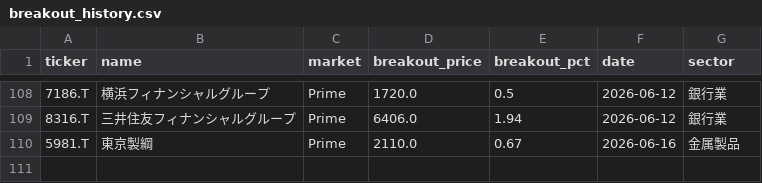
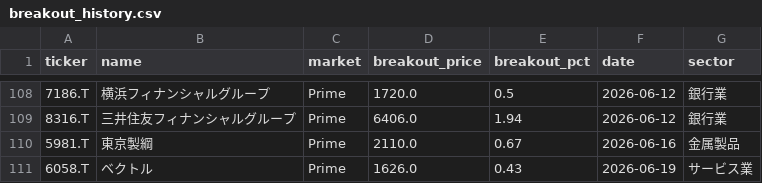
Before and after one commit to waka-aki/3-year-high-breakout, a CSV file: data/breakout_history.csv, drawn as a sheet; only a part is shown, gaps mark what is left out.

```diff
--- a/data/breakout_history.csv
+++ b/data/breakout_history.csv
@@ -110 +110,2 @@ ticker,name,market,breakout_price,breakout_pct,date,sector
 5981.T,東京製綱,Prime,2110.0,0.67,2026-06-16,金属製品
+6058.T,ベクトル,Prime,1626.0,0.43,2026-06-19,サービス業
```
Also changed, not shown: data/performance_tracking.csv, 1 other file.
